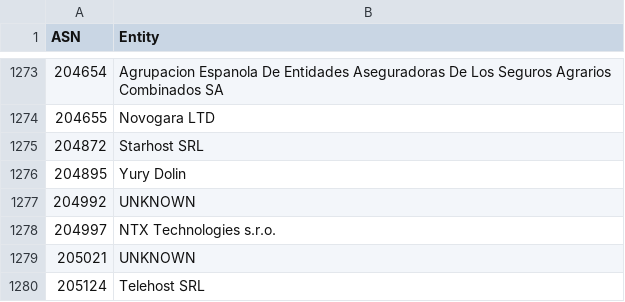
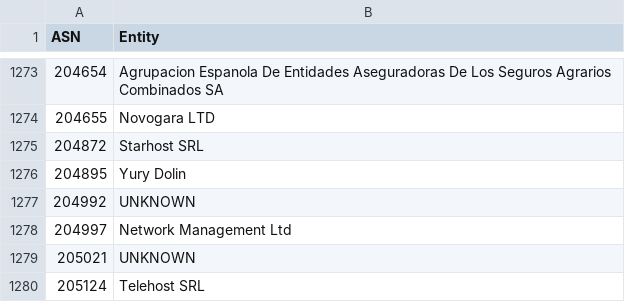
Before and after one commit to AndrewDaws/bad-asn-list, a CSV file: bad-asn-list.csv, drawn as a sheet; only a part is shown, gaps mark what is left out; the diff covers the shown part only.

```diff
--- a/bad-asn-list.csv
+++ b/bad-asn-list.csv
@@ -1277,3 +1277,3 @@ ASN,Entity
 204992,"UNKNOWN"
-204997,"NTX Technologies s.r.o."
+204997,"Network Management Ltd"
 205021,"UNKNOWN"
```
Also changed, not shown: 5 edited cells elsewhere in this file.
